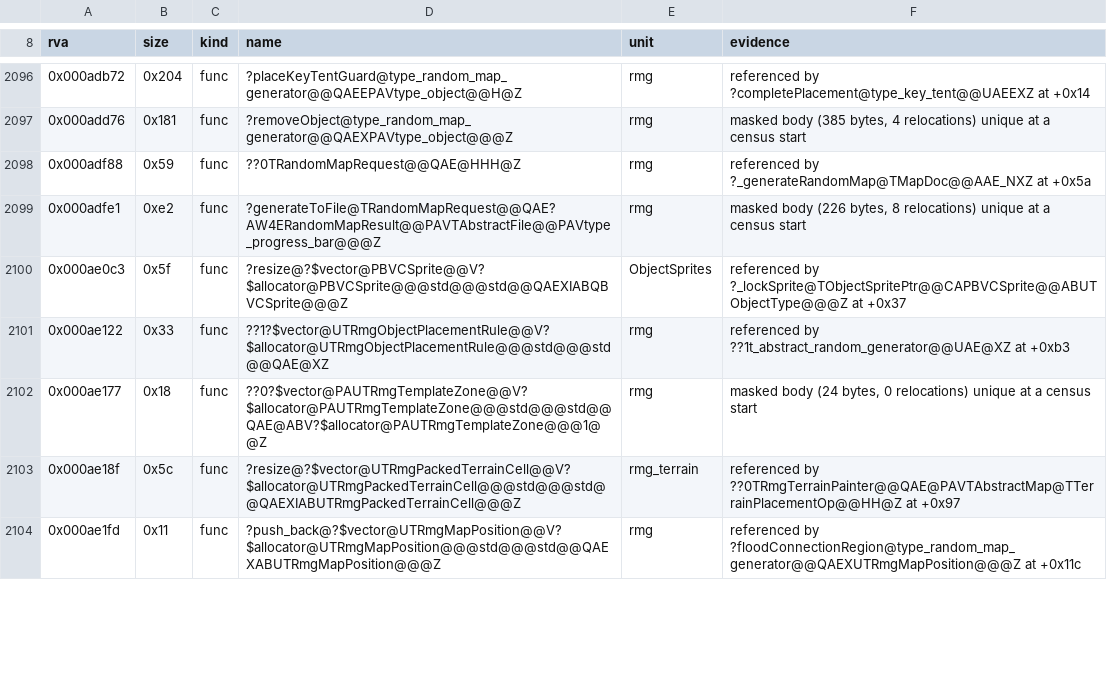
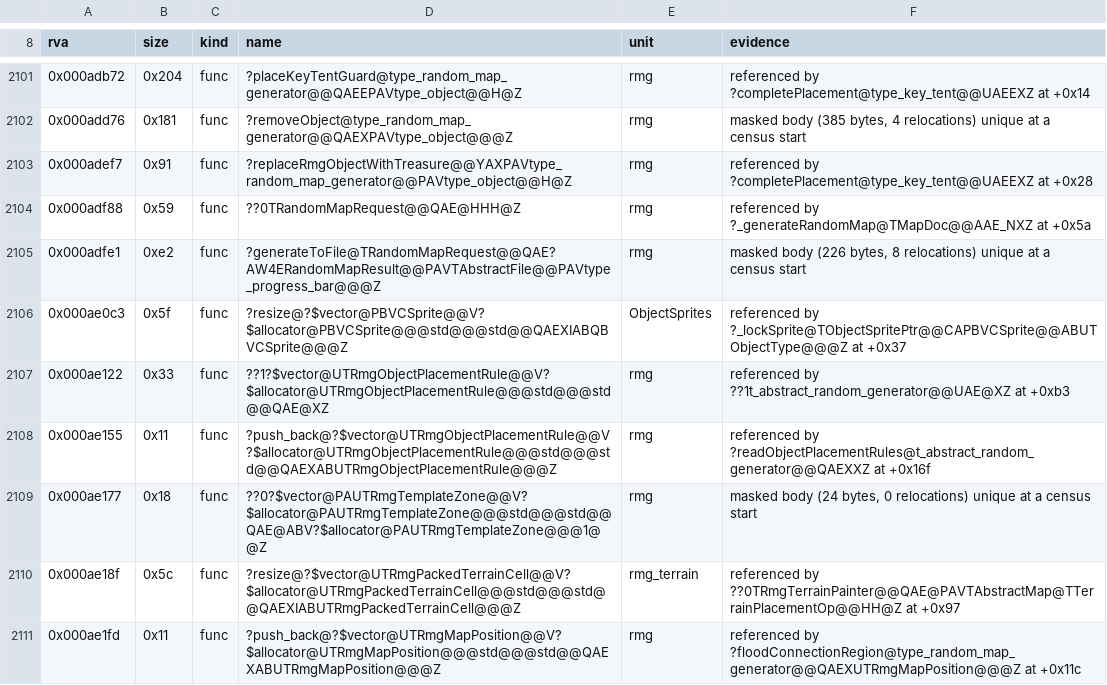
Before and after one commit to Simontwice/homm3-decomp, a TSV file: config/retail/h3maped/placements.tsv, drawn as a sheet; only a part is shown, gaps mark what is left out; the diff covers the shown part only.

Commit message:
Refresh scores and placements after the rebase

```diff
--- a/config/retail/h3maped/placements.tsv
+++ b/config/retail/h3maped/placements.tsv
@@ -2097,2 +2102,3 @@ rva	size	kind	name	unit	evidence
 0x000add76	0x181	func	?removeObject@type_random_map_generator@@QAEXPAVtype_object@@@Z	rmg	masked body (385 bytes, 4 relocations) unique at a census start
+0x000adef7	0x91	func	?replaceRmgObjectWithTreasure@@YAXPAVtype_random_map_generator@@PAVtype_object@@H@Z	rmg	referenced by ?completePlacement@type_key_tent@@UAEEXZ at +0x28
 0x000adf88	0x59	func	??0TRandomMapRequest@@QAE@HHH@Z	rmg	referenced by ?_generateRandomMap@TMapDoc@@AAE_NXZ at +0x5a
@@ -2101,2 +2107,3 @@ rva	size	kind	name	unit	evidence
 0x000ae122	0x33	func	??1?$vector@UTRmgObjectPlacementRule@@V?$allocator@UTRmgObjectPlacementRule@@@std@@@std@@QAE@XZ	rmg	referenced by ??1t_abstract_random_generator@@UAE@XZ at +0xb3
+0x000ae155	0x11	func	?push_back@?$vector@UTRmgObjectPlacementRule@@V?$allocator@UTRmgObjectPlacementRule@@@std@@@std@@QAEXABUTRmgObjectPlacementRule@@@Z	rmg	referenced by ?readObjectPlacementRules@t_abstract_random_generator@@QAEXXZ at +0x16f
 0x000ae177	0x18	func	??0?$vector@PAUTRmgTemplateZone@@V?$allocator@PAUTRmgTemplateZone@@@std@@@std@@QAE@ABV?$allocator@PAUTRmgTemplateZone@@@1@@Z	rmg	masked body (24 bytes, 0 relocations) unique at a census start
```
Also changed, not shown: 12 added rows, 2 removed rows and 15 edited cells elsewhere in this file, config/match_baseline.h3maped.tsv, config/retail/h3ccmped/placements.tsv, 1 other file.
